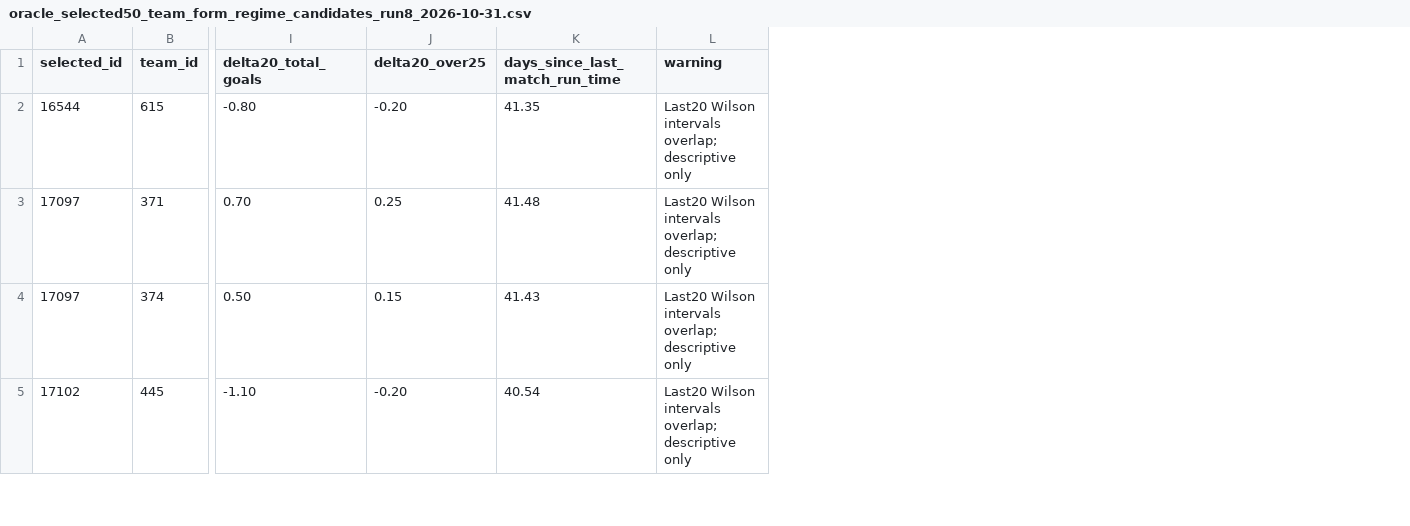
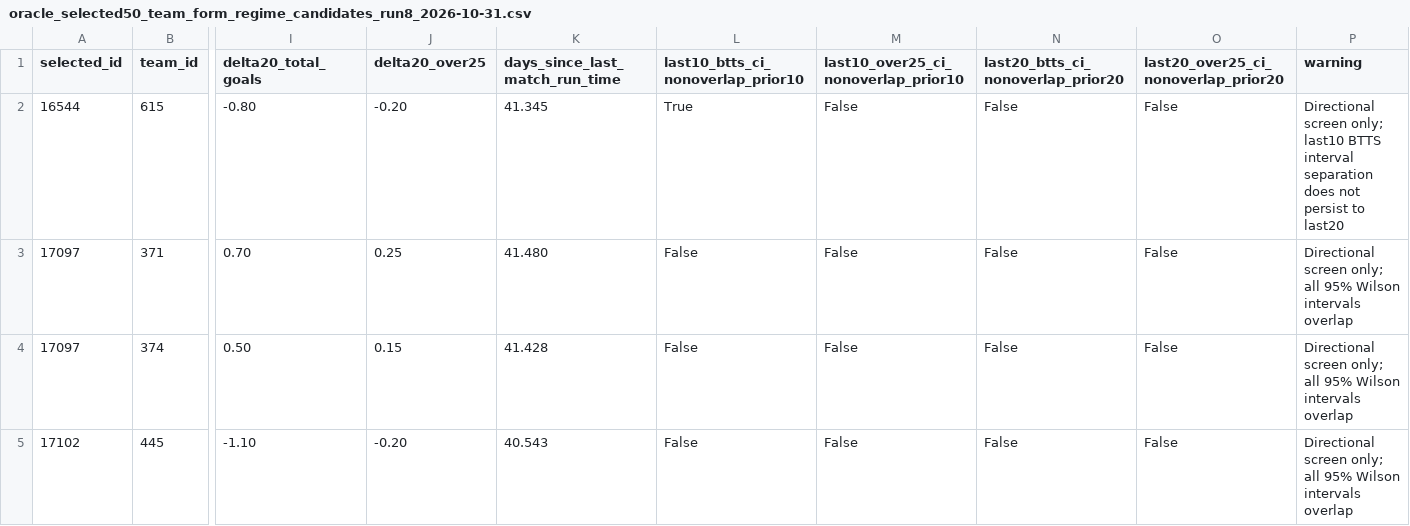
Before and after one commit to dtnzv5by8c-ship-it/oracle-validation-learning, a CSV file: reports/oracle_selected50_team_form_regime_candidates_run8_2026-10-31.csv, drawn as a sheet; only a part is shown, gaps mark what is left out; addresses are those after the commit; the diff covers the shown part only; the diff names each change by its address in the sheet, - before the commit and + after, or states it on an @@ line.

Commit message:
Clarify Run 8 team regime Wilson interval warnings

```diff
--- a/reports/oracle_selected50_team_form_regime_candidates_run8_2026-10-31.csv
+++ b/reports/oracle_selected50_team_form_regime_candidates_run8_2026-10-31.csv
+column L, rows 1-5: last10_btts_ci_nonoverlap_prior10 | True | False | False | False
+column M, rows 1-5: last10_over25_ci_nonoverlap_prior10 | False | False | False | False
+column N, rows 1-5: last20_btts_ci_nonoverlap_prior20 | False | False | False | False
+column O, rows 1-5: last20_over25_ci_nonoverlap_prior20 | False | False | False | False
-K2 (days_since_last_match_run_time): 41.35
+K2 (days_since_last_match_run_time): 41.345
-P2 (warning): Last20 Wilson intervals overlap; descriptive only
+P2 (warning): Directional screen only; last10 BTTS interval separation does not persist to last20
-K3 (days_since_last_match_run_time): 41.48
+K3 (days_since_last_match_run_time): 41.480
-P3:P5 (warning): Last20 Wilson intervals overlap; descriptive only
+P3:P5 (warning): Directional screen only; all 95% Wilson intervals overlap
-K4 (days_since_last_match_run_time): 41.43
+K4 (days_since_last_match_run_time): 41.428
-K5 (days_since_last_match_run_time): 40.54
+K5 (days_since_last_match_run_time): 40.543
```
Also changed, not shown: 18 edited cells elsewhere in this file.
